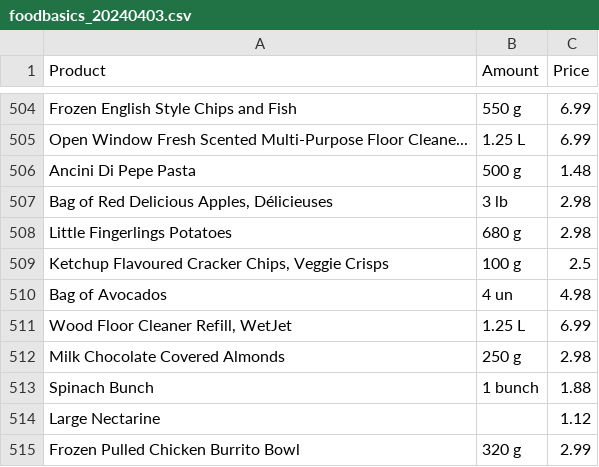
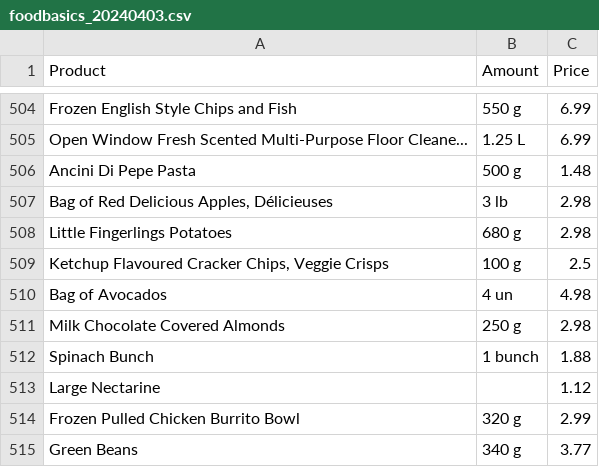
Before and after one commit to OptiDeals/OptiDeals-Data, a CSV file: data/scrapedData/foodBasics/foodbasics_20240403.csv, drawn as a sheet; only a part is shown, gaps mark what is left out; the shorter side is filled out with more unchanged rows.

```diff
--- a/data/scrapedData/foodBasics/foodbasics_20240403.csv
+++ b/data/scrapedData/foodBasics/foodbasics_20240403.csv
@@ -510,3 +510,2 @@ Little Fingerlings Potatoes,680 g,2.98
 Bag of Avocados,4 un,4.98
-"Wood Floor Cleaner Refill, WetJet",1.25 L,6.99
 Milk Chocolate Covered Almonds,250 g,2.98
```
Also changed, not shown: data/scrapedData/metro/metro_20240403.csv.
